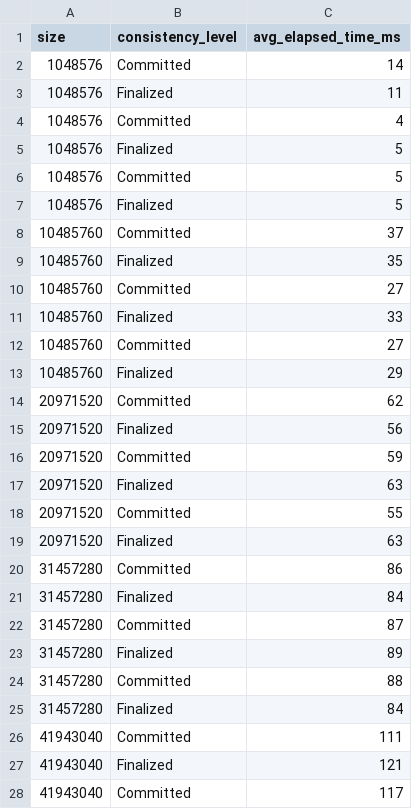
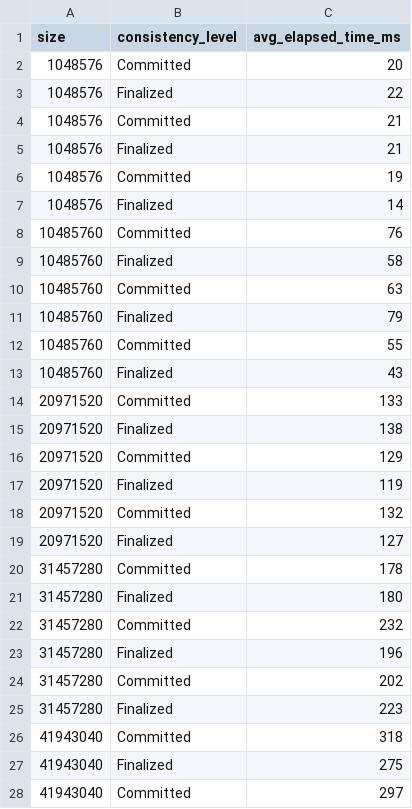
Before and after one commit to 0xmenna/Titanh, a CSV file: metrics/data/get_metrics.csv, drawn as a sheet; only a part is shown; the diff covers the shown part only.

Commit message:
uploaded csv metrics

```diff
--- a/metrics/data/get_metrics.csv
+++ b/metrics/data/get_metrics.csv
@@ -1,28 +1,28 @@
 size,consistency_level,avg_elapsed_time_ms
-1048576,Committed,14
-1048576,Finalized,11
-1048576,Committed,4
-1048576,Finalized,5
-1048576,Committed,5
-1048576,Finalized,5
-10485760,Committed,37
-10485760,Finalized,35
-10485760,Committed,27
-10485760,Finalized,33
-10485760,Committed,27
-10485760,Finalized,29
-20971520,Committed,62
-20971520,Finalized,56
-20971520,Committed,59
-20971520,Finalized,63
-20971520,Committed,55
-20971520,Finalized,63
-31457280,Committed,86
-31457280,Finalized,84
-31457280,Committed,87
-31457280,Finalized,89
-31457280,Committed,88
-31457280,Finalized,84
-41943040,Committed,111
-41943040,Finalized,121
-41943040,Committed,117
+1048576,Committed,20
+1048576,Finalized,22
+1048576,Committed,21
+1048576,Finalized,21
+1048576,Committed,19
+1048576,Finalized,14
+10485760,Committed,76
+10485760,Finalized,58
+10485760,Committed,63
+10485760,Finalized,79
+10485760,Committed,55
+10485760,Finalized,43
+20971520,Committed,133
+20971520,Finalized,138
+20971520,Committed,129
+20971520,Finalized,119
+20971520,Committed,132
+20971520,Finalized,127
+31457280,Committed,178
+31457280,Finalized,180
+31457280,Committed,232
+31457280,Finalized,196
+31457280,Committed,202
+31457280,Finalized,223
+41943040,Committed,318
+41943040,Finalized,275
+41943040,Committed,297
```
Also changed, not shown: 33 edited cells elsewhere in this file, metrics/data/put_metrics.csv, 17 other files.
